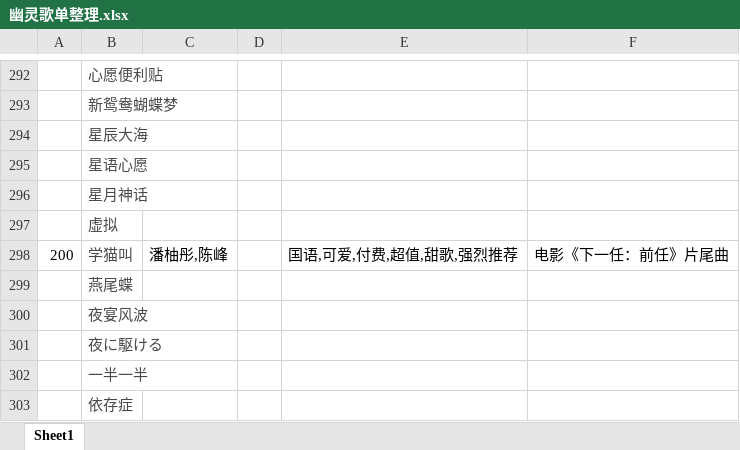
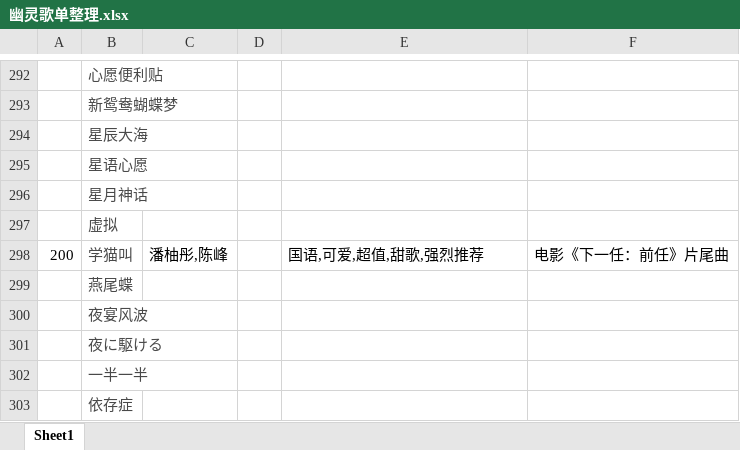
Before and after one commit to Jeffz615/v-song-list, an Excel workbook: 幽灵歌单整理.xlsx, sheet Sheet1, drawn as a sheet; only a part is shown, gaps mark what is left out; values as stored, in another font and other column widths than the file's, no borders; the diff names each change by its address in the sheet, - before the commit and + after, or states it on an @@ line.

```diff
--- a/幽灵歌单整理.xlsx (sheet Sheet1)
+++ b/幽灵歌单整理.xlsx (sheet Sheet1)
-E298: 国语,可爱,付费,超值,甜歌,强烈推荐
+E298: 国语,可爱,超值,甜歌,强烈推荐
```
Also changed, not shown: 25 other files.
